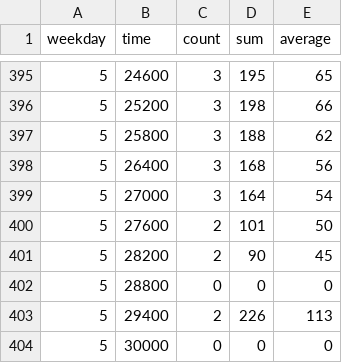
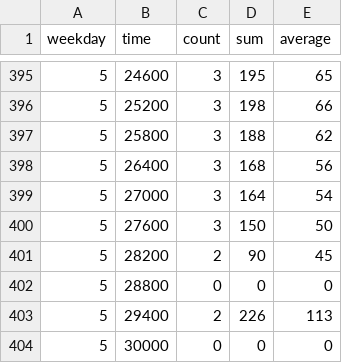
Before and after one commit to thhuang/dasc-stats, a CSV file: data.csv, drawn as a sheet; only a part is shown, gaps mark what is left out.

Commit message:
update stats

```diff
--- a/data.csv
+++ b/data.csv
@@ -399,3 +399,3 @@ weekday,time,count,sum,average
 5,27000,3,164,54
-5,27600,2,101,50
+5,27600,3,150,50
 5,28200,2,90,45
```
